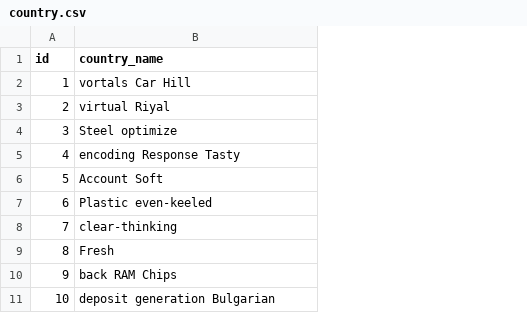
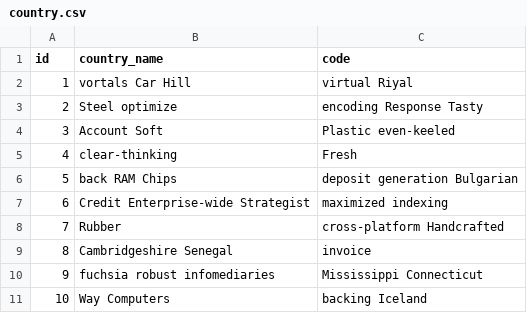
Before and after one commit to ramirot/jhipster-sample-application, a CSV file: src/main/resources/config/liquibase/fake-data/country.csv, drawn as a sheet; the diff names each change by its address in the sheet, - before the commit and + after, or states it on an @@ line.

```diff
--- a/src/main/resources/config/liquibase/fake-data/country.csv
+++ b/src/main/resources/config/liquibase/fake-data/country.csv
+column C (code), rows 2-11: virtual Riyal | encoding Response Tasty | Plastic even-keeled | Fresh | deposit generation Bulgarian | maximized indexing | cross-platform Handcrafted | invoice | Mississippi Connecticut | backing Iceland
-B3 (country_name): virtual Riyal
+B3 (country_name): Steel optimize
-B4 (country_name): Steel optimize
+B4 (country_name): Account Soft
-B5 (country_name): encoding Response Tasty
+B5 (country_name): clear-thinking
-B6 (country_name): Account Soft
+B6 (country_name): back RAM Chips
-B7 (country_name): Plastic even-keeled
+B7 (country_name): Credit Enterprise-wide Strategist
-B8 (country_name): clear-thinking
+B8 (country_name): Rubber
-B9 (country_name): Fresh
+B9 (country_name): Cambridgeshire Senegal
-B10 (country_name): back RAM Chips
+B10 (country_name): fuchsia robust infomediaries
-B11 (country_name): deposit generation Bulgarian
+B11 (country_name): Way Computers
```
Also changed, not shown: 14 other files.
